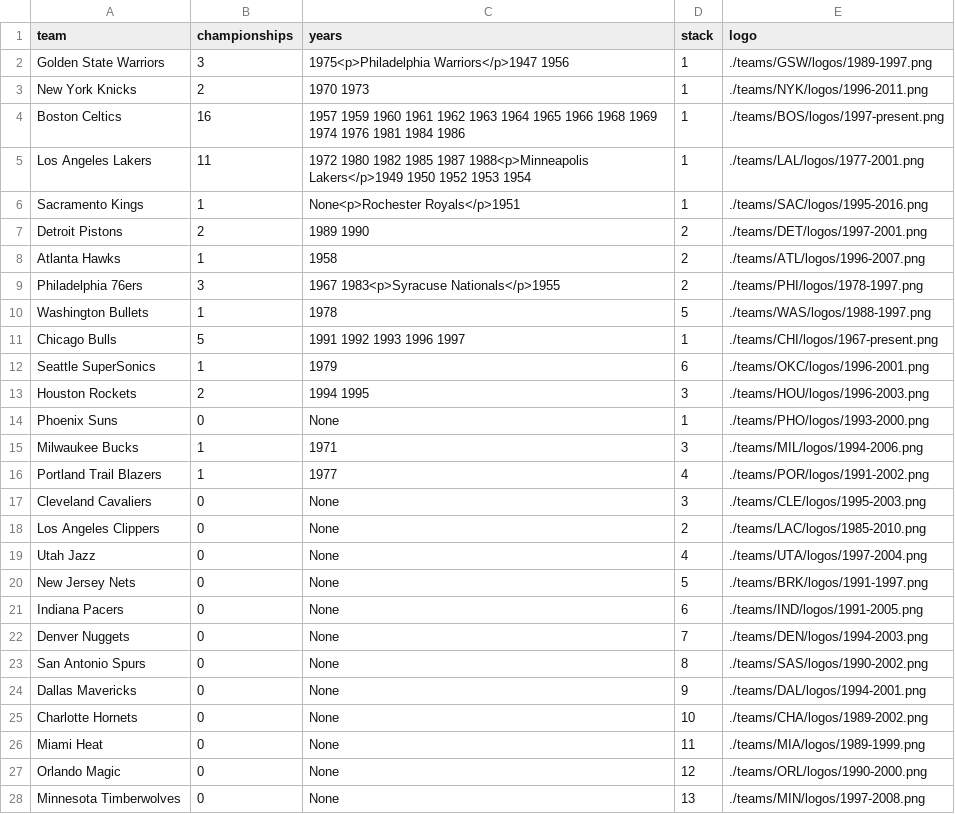
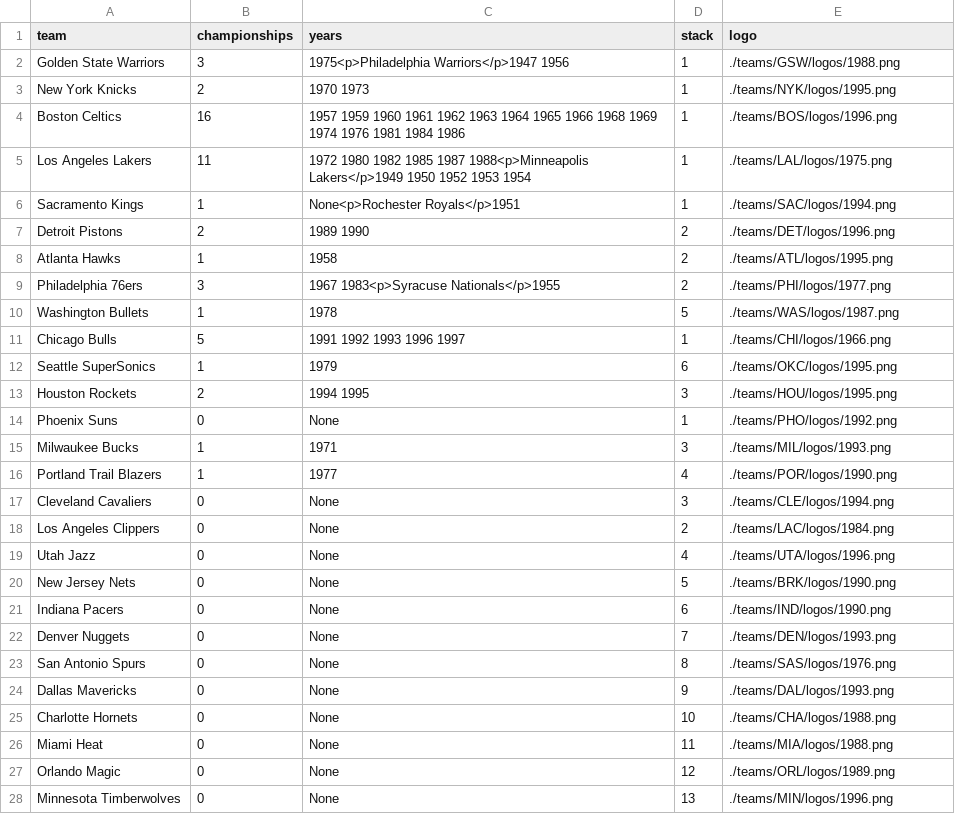
Before and after one commit to zacariias/nbahistory, a CSV file: championships/1997.csv, drawn as a sheet; only a part is shown; the diff covers the shown part only.

Commit message:
Logo updates

```diff
--- a/championships/1997.csv
+++ b/championships/1997.csv
@@ -1,28 +1,28 @@
 team,championships,years,stack,logo
-Golden State Warriors,3,1975<p>Philadelphia Warriors</p>1947 1956,1,./teams/GSW/logos/1989-1997.png
-New York Knicks,2,1970 1973,1,./teams/NYK/logos/1996-2011.png
-Boston Celtics,16,1957 1959 1960 1961 1962 1963 1964 1965 1966 1968 1969 1974 1976 1981 1984 1986,1,./teams/BOS/logos/1997-present.png
-Los Angeles Lakers,11,1972 1980 1982 1985 1987 1988<p>Minneapolis Lakers</p>1949 1950 1952 1953 1954,1,./teams/LAL/logos/1977-2001.png
-Sacramento Kings,1,None<p>Rochester Royals</p>1951,1,./teams/SAC/logos/1995-2016.png
-Detroit Pistons,2,1989 1990,2,./teams/DET/logos/1997-2001.png
-Atlanta Hawks,1,1958,2,./teams/ATL/logos/1996-2007.png
-Philadelphia 76ers,3,1967 1983<p>Syracuse Nationals</p>1955,2,./teams/PHI/logos/1978-1997.png
-Washington Bullets,1,1978,5,./teams/WAS/logos/1988-1997.png
-Chicago Bulls,5,1991 1992 1993 1996 1997,1,./teams/CHI/logos/1967-present.png
-Seattle SuperSonics,1,1979,6,./teams/OKC/logos/1996-2001.png
-Houston Rockets,2,1994 1995,3,./teams/HOU/logos/1996-2003.png
-Phoenix Suns,0,None,1,./teams/PHO/logos/1993-2000.png
-Milwaukee Bucks,1,1971,3,./teams/MIL/logos/1994-2006.png
-Portland Trail Blazers,1,1977,4,./teams/POR/logos/1991-2002.png
-Cleveland Cavaliers,0,None,3,./teams/CLE/logos/1995-2003.png
-Los Angeles Clippers,0,None,2,./teams/LAC/logos/1985-2010.png
-Utah Jazz,0,None,4,./teams/UTA/logos/1997-2004.png
-New Jersey Nets,0,None,5,./teams/BRK/logos/1991-1997.png
-Indiana Pacers,0,None,6,./teams/IND/logos/1991-2005.png
-Denver Nuggets,0,None,7,./teams/DEN/logos/1994-2003.png
-San Antonio Spurs,0,None,8,./teams/SAS/logos/1990-2002.png
-Dallas Mavericks,0,None,9,./teams/DAL/logos/1994-2001.png
-Charlotte Hornets,0,None,10,./teams/CHA/logos/1989-2002.png
-Miami Heat,0,None,11,./teams/MIA/logos/1989-1999.png
-Orlando Magic,0,None,12,./teams/ORL/logos/1990-2000.png
-Minnesota Timberwolves,0,None,13,./teams/MIN/logos/1997-2008.png
+Golden State Warriors,3,1975<p>Philadelphia Warriors</p>1947 1956,1,./teams/GSW/logos/1988.png
+New York Knicks,2,1970 1973,1,./teams/NYK/logos/1995.png
+Boston Celtics,16,1957 1959 1960 1961 1962 1963 1964 1965 1966 1968 1969 1974 1976 1981 1984 1986,1,./teams/BOS/logos/1996.png
+Los Angeles Lakers,11,1972 1980 1982 1985 1987 1988<p>Minneapolis Lakers</p>1949 1950 1952 1953 1954,1,./teams/LAL/logos/1975.png
+Sacramento Kings,1,None<p>Rochester Royals</p>1951,1,./teams/SAC/logos/1994.png
+Detroit Pistons,2,1989 1990,2,./teams/DET/logos/1996.png
+Atlanta Hawks,1,1958,2,./teams/ATL/logos/1995.png
+Philadelphia 76ers,3,1967 1983<p>Syracuse Nationals</p>1955,2,./teams/PHI/logos/1977.png
+Washington Bullets,1,1978,5,./teams/WAS/logos/1987.png
+Chicago Bulls,5,1991 1992 1993 1996 1997,1,./teams/CHI/logos/1966.png
+Seattle SuperSonics,1,1979,6,./teams/OKC/logos/1995.png
+Houston Rockets,2,1994 1995,3,./teams/HOU/logos/1995.png
+Phoenix Suns,0,None,1,./teams/PHO/logos/1992.png
+Milwaukee Bucks,1,1971,3,./teams/MIL/logos/1993.png
+Portland Trail Blazers,1,1977,4,./teams/POR/logos/1990.png
+Cleveland Cavaliers,0,None,3,./teams/CLE/logos/1994.png
+Los Angeles Clippers,0,None,2,./teams/LAC/logos/1984.png
+Utah Jazz,0,None,4,./teams/UTA/logos/1996.png
+New Jersey Nets,0,None,5,./teams/BRK/logos/1990.png
+Indiana Pacers,0,None,6,./teams/IND/logos/1990.png
+Denver Nuggets,0,None,7,./teams/DEN/logos/1993.png
+San Antonio Spurs,0,None,8,./teams/SAS/logos/1976.png
+Dallas Mavericks,0,None,9,./teams/DAL/logos/1993.png
+Charlotte Hornets,0,None,10,./teams/CHA/logos/1988.png
+Miami Heat,0,None,11,./teams/MIA/logos/1988.png
+Orlando Magic,0,None,12,./teams/ORL/logos/1989.png
+Minnesota Timberwolves,0,None,13,./teams/MIN/logos/1996.png
```
Also changed, not shown: 2 edited cells elsewhere in this file, championships/1990.csv, championships/1991.csv, 7 other files.
